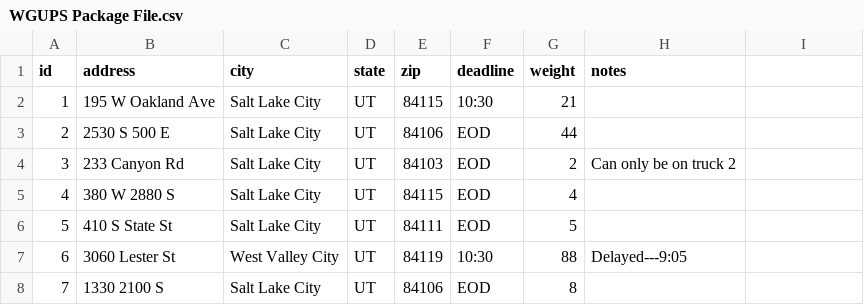
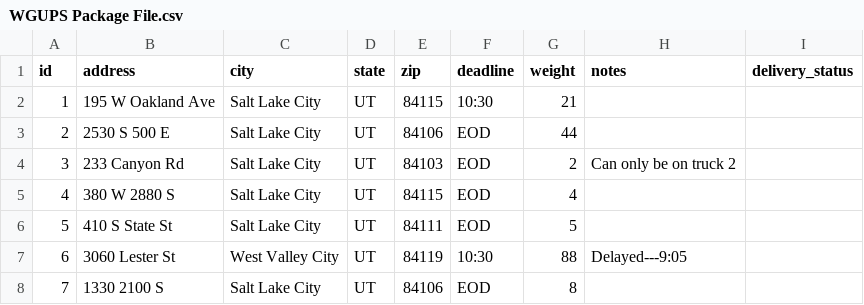
Before and after one commit to chancecrawford/wgu-delivery-distribution, a CSV file: data/WGUPS Package File.csv, drawn as a sheet; only a part is shown; the diff names each change by its address in the sheet, - before the commit and + after, or states it on an @@ line.

```diff
--- a/data/WGUPS Package File.csv
+++ b/data/WGUPS Package File.csv
-I1: (empty)
+I1: delivery_status
```
Also changed, not shown: 5 other files.
